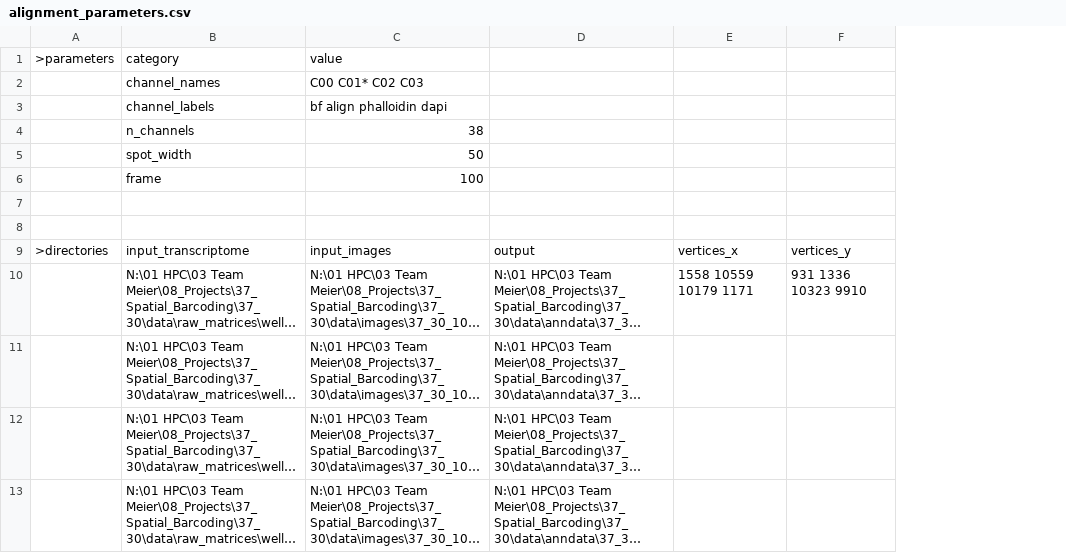
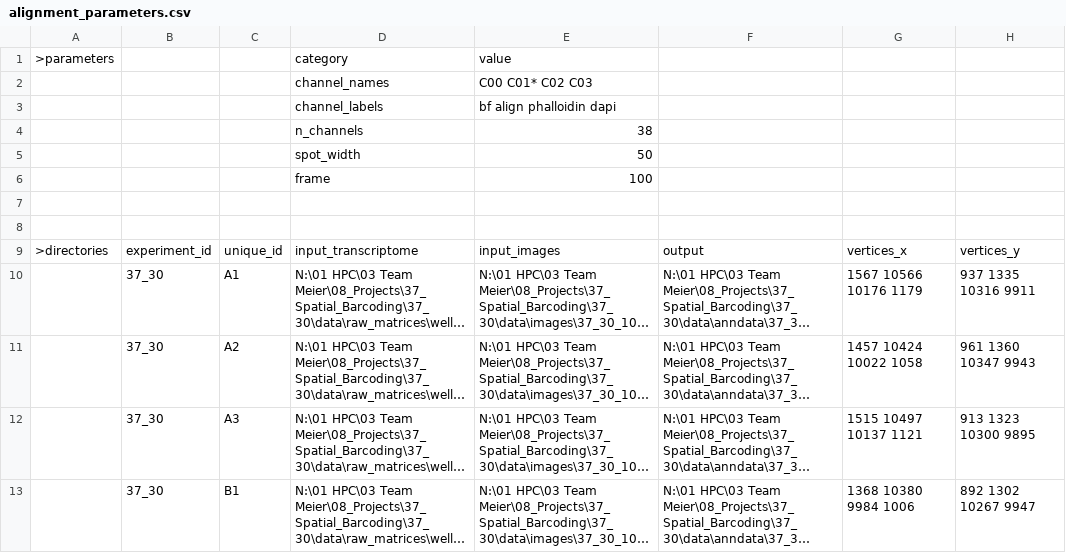
Before and after one commit to jwrth/xDBiT_toolbox, a CSV file: CountsToAnndata/alignment_parameters.csv, drawn as a sheet; only a part is shown; long unchanged cells end in …; removed rows and columns are numbered as before the commit, all else as after; the diff names each change by its address in the sheet, - before the commit and + after, or states it on an @@ line.

Commit message:
alignment script first version created

```diff
--- a/CountsToAnndata/alignment_parameters.csv
+++ b/CountsToAnndata/alignment_parameters.csv
+column B, rows 9-13: experiment_id | 37_30 | 37_30 | 37_30 | 37_30
+column C, rows 9-13: unique_id | A1 | A2 | A3 | B1
-column E, rows 9-10: vertices_x | 1558 10559 10179 1171
-column F, rows 9-10: vertices_y | 931 1336 10323 9910
+column G, rows 9-13: vertices_x | 1567 10566 10176 1179 | 1457 10424 10022 1058 | 1515 10497 10137 1121 | 1368 10380 9984 1006
+column H, rows 9-13: vertices_y | 937 1335 10316 9911 | 961 1360 10347 9943 | 913 1323 10300 9895 | 892 1302 10267 9947
```
Also changed, not shown: 3 other files.
